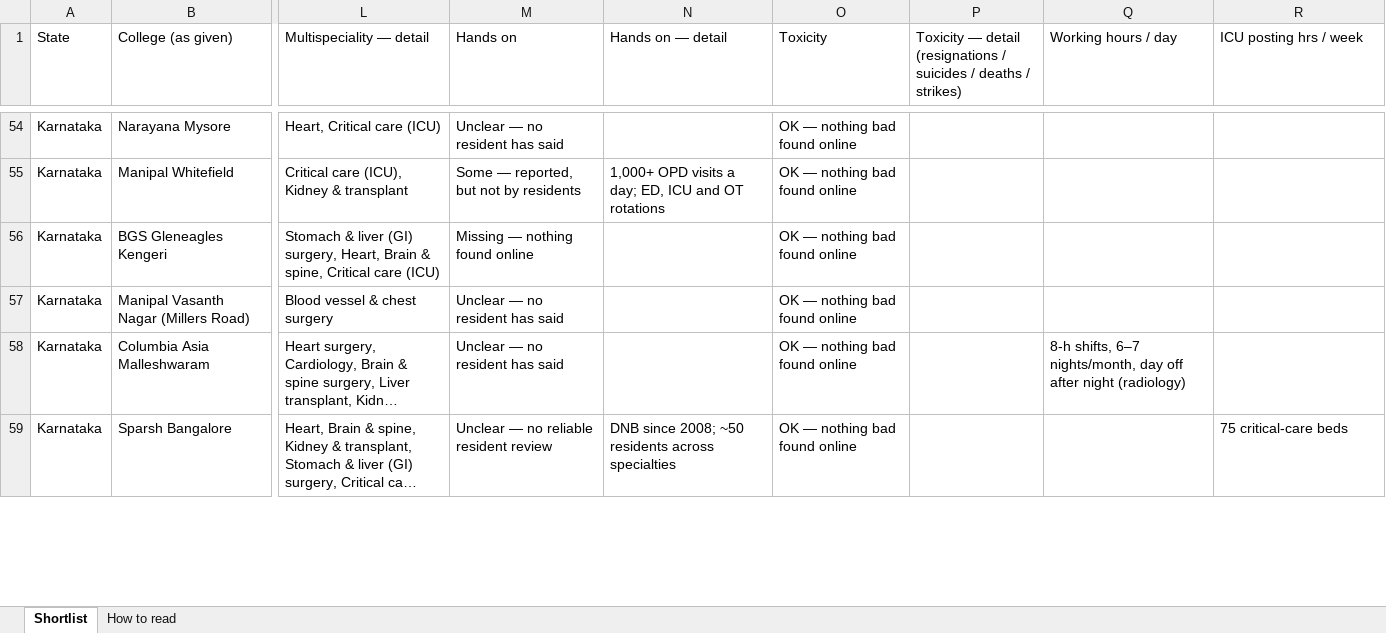
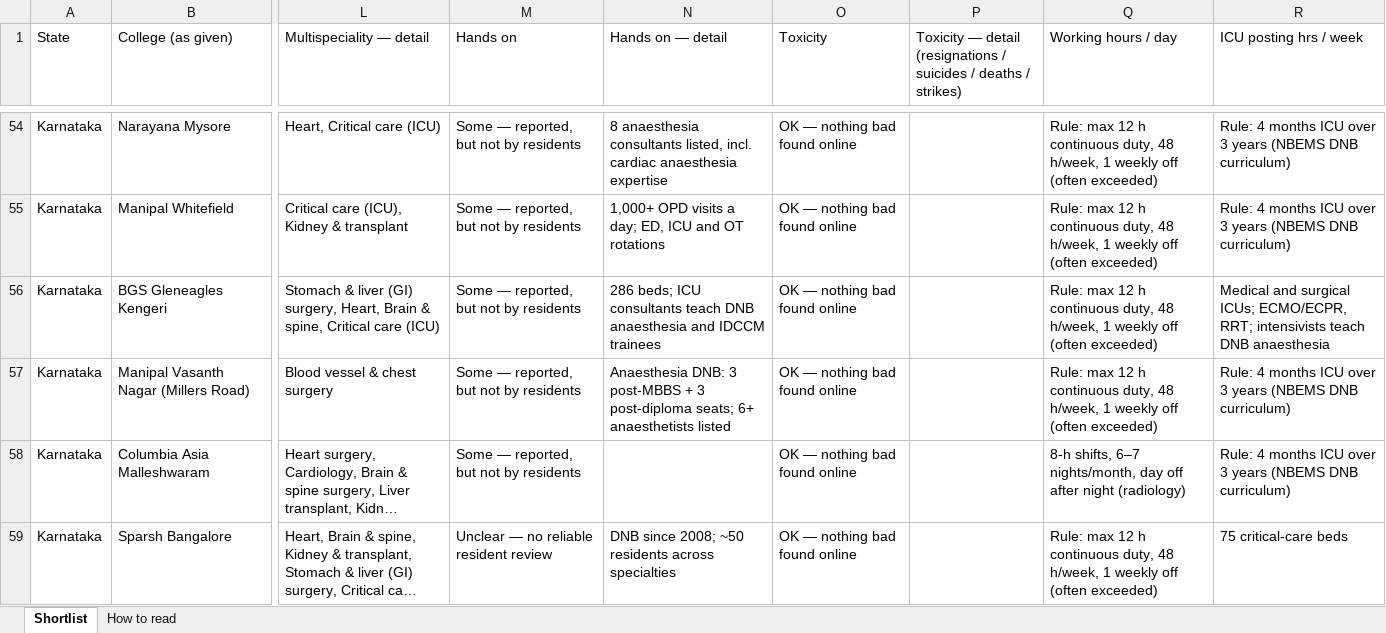
Before and after one commit to pankajrajput0312/neetpg-planner, an Excel workbook: public/NEETPG_Anaesthesia_Shortlist_Sheet.xlsx, sheet Shortlist, drawn as a sheet; only a part is shown, gaps mark what is left out; long unchanged cells end in …; values as stored, in another font and other column widths than the file's, no cell formats; the diff covers the shown part only; the diff names each change by its address in the sheet, - before the commit and + after, or states it on an @@ line.

```diff
--- a/public/NEETPG_Anaesthesia_Shortlist_Sheet.xlsx (sheet Shortlist)
+++ b/public/NEETPG_Anaesthesia_Shortlist_Sheet.xlsx (sheet Shortlist)
-M54 (Hands on): Unclear — no resident has said
+M54 (Hands on): Some — reported, but not by residents
-N54 (Hands on — detail): (empty)
+N54 (Hands on — detail): 8 anaesthesia consultants listed, incl. cardiac anaesthesia expertise
-Q54:Q57 (Working hours / day): (empty)
+Q54:Q57 (Working hours / day): Rule: max 12 h continuous duty, 48 h/week, 1 weekly off (often exceeded)
-R54:R55 (ICU posting hrs / week): (empty)
+R54:R55 (ICU posting hrs / week): Rule: 4 months ICU over 3 years (NBEMS DNB curriculum)
-M56 (Hands on): Missing — nothing found online
+M56 (Hands on): Some — reported, but not by residents
-N56 (Hands on — detail): (empty)
+N56 (Hands on — detail): 286 beds; ICU consultants teach DNB anaesthesia and IDCCM trainees
-R56 (ICU posting hrs / week): (empty)
+R56 (ICU posting hrs / week): Medical and surgical ICUs; ECMO/ECPR, RRT; intensivists teach DNB anaesthesia
-M57:M58 (Hands on): Unclear — no resident has said
+M57:M58 (Hands on): Some — reported, but not by residents
-N57 (Hands on — detail): (empty)
+N57 (Hands on — detail): Anaesthesia DNB: 3 post-MBBS + 3 post-diploma seats; 6+ anaesthetists listed
-R57:R58 (ICU posting hrs / week): (empty)
+R57:R58 (ICU posting hrs / week): Rule: 4 months ICU over 3 years (NBEMS DNB curriculum)
-Q59 (Working hours / day): (empty)
+Q59 (Working hours / day): Rule: max 12 h continuous duty, 48 h/week, 1 weekly off (often exceeded)
```
Also changed, not shown: 190 edited cells elsewhere in this sheet, sheet How to read, cell formats, 11 other files.
